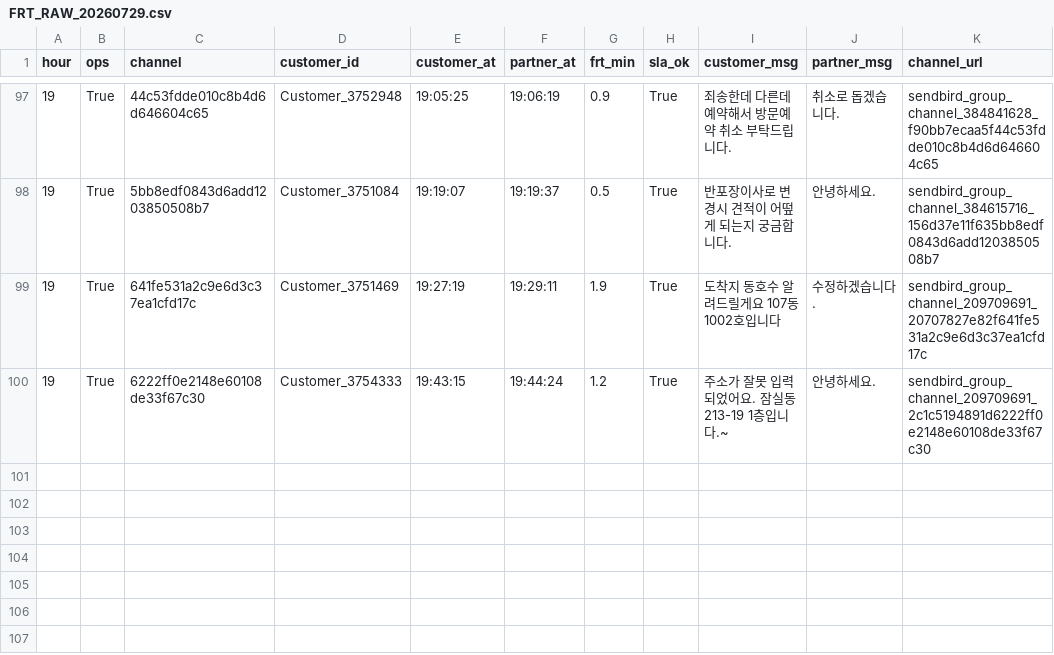
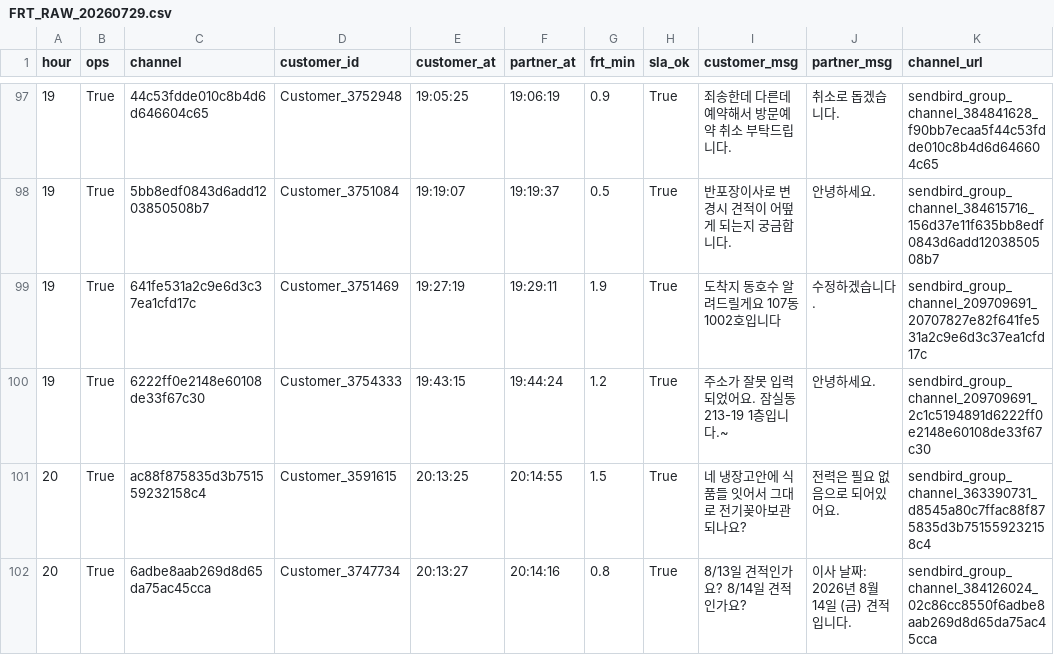
Before and after one commit to miso-cx/moving-by-miso-cx-frt-dashboard, a CSV file: daily/raw/FRT_RAW_20260729.csv, drawn as a sheet; only a part is shown, gaps mark what is left out; the diff names each change by its address in the sheet, - before the commit and + after, or states it on an @@ line.

```diff
--- a/daily/raw/FRT_RAW_20260729.csv
+++ b/daily/raw/FRT_RAW_20260729.csv
+row 101: 20 | True | ac88f875835d3b751559232158c4 | Customer_3591615 | 20:13:25 | 20:14:55 | 1.5 | True | 네 냉장고안에 식품들 잇어서 그대로 전기꽂아보관되나요? | 전력은 필요 없음으로 되어있어요. | sendbird_group_channel_363390731_d8545a80c7ffac88f875835d3b751559232158c4
+row 102: 20 | True | 6adbe8aab269d8d65da75ac45cca | Customer_3747734 | 20:13:27 | 20:14:16 | 0.8 | True | 8/13일 견적인가요? 8/14일 견적인가요? | 이사 날짜: 2026년 8월 14일 (금) 견적입니다. | sendbird_group_channel_384126024_02c86cc8550f6adbe8aab269d8d65da75ac45cca
```
Also changed, not shown: 1 other file.
